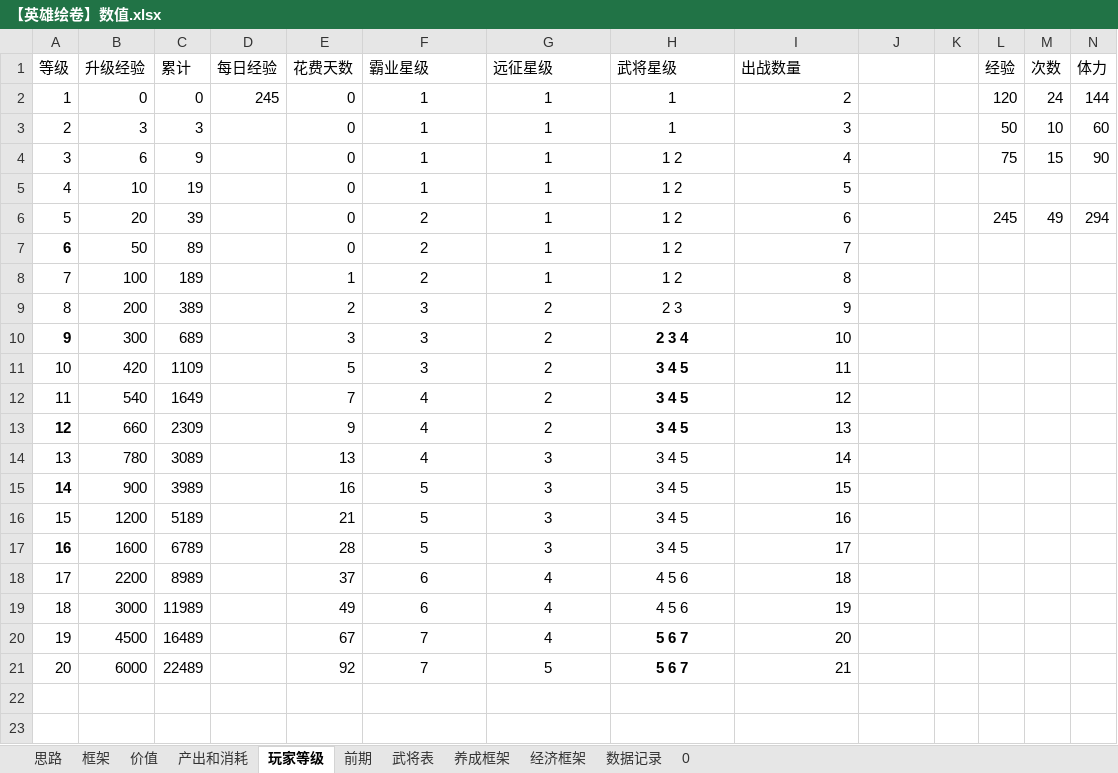
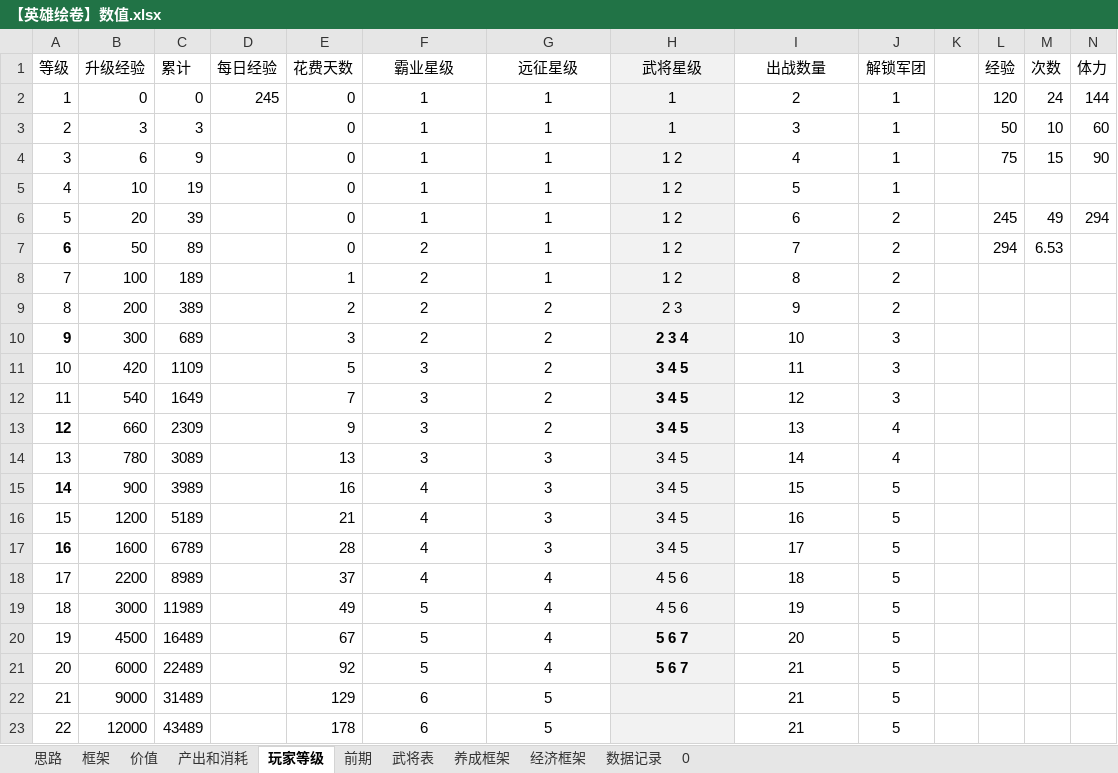
Before and after one commit to icefoxz/HeroScrollPj, an Excel workbook: 策划文档/【英雄绘卷】数值.xlsx, sheet 玩家等级, drawn as a sheet; only a part is shown; values as stored, in another font and other column widths than the file's, no borders; rows hold the shown columns only; the diff names each change by its address in the sheet, - before the commit and + after, or states it on an @@ line.

```diff
--- a/策划文档/【英雄绘卷】数值.xlsx (sheet 玩家等级)
+++ b/策划文档/【英雄绘卷】数值.xlsx (sheet 玩家等级)
-F1:I1 alignment: left
+F1:I1 alignment: center
-H1:H21 fill: none
+H1:H21 fill: #F2F2F2
-J1: (empty)
+J1: 解锁军团
-I2:I21 alignment: right
+I2:I21 alignment: center
-J2:J5 (解锁军团): (empty)
+J2:J5 (解锁军团): 1
-F6 (霸业星级): 2
+F6 (霸业星级): 1
-J6:J9 (解锁军团): (empty)
+J6:J9 (解锁军团): 2
-L7 (经验): (empty)
+L7 (经验): 294
-M7 (次数): (empty)
+M7 (次数): 6.53
-F9:F10 (霸业星级): 3
+F9:F10 (霸业星级): 2
-J10:J12 (解锁军团): (empty)
+J10:J12 (解锁军团): 3
-F12:F14 (霸业星级): 4
+F12:F14 (霸业星级): 3
-J13:J14 (解锁军团): (empty)
+J13:J14 (解锁军团): 4
-F15:F17 (霸业星级): 5
+F15:F17 (霸业星级): 4
-J15:J21 (解锁军团): (empty)
+J15:J21 (解锁军团): 5
-F18 (霸业星级): 6
+F18 (霸业星级): 4
-F19 (霸业星级): 6
+F19 (霸业星级): 5
-F20:F21 (霸业星级): 7
+F20:F21 (霸业星级): 5
-G21 (远征星级): 5
+G21 (远征星级): 4
+row 22: 21 | 9000 | 31489 |  | 129 | 6 | 5 |  | 21 | 5
+row 23: 22 | 12000 | 43489 |  | 178 | 6 | 5 |  | 21 | 5
```
Also changed, not shown: sheet 价值, 策划文档/【英雄绘卷】战斗重构.xlsx, 4 other files.
